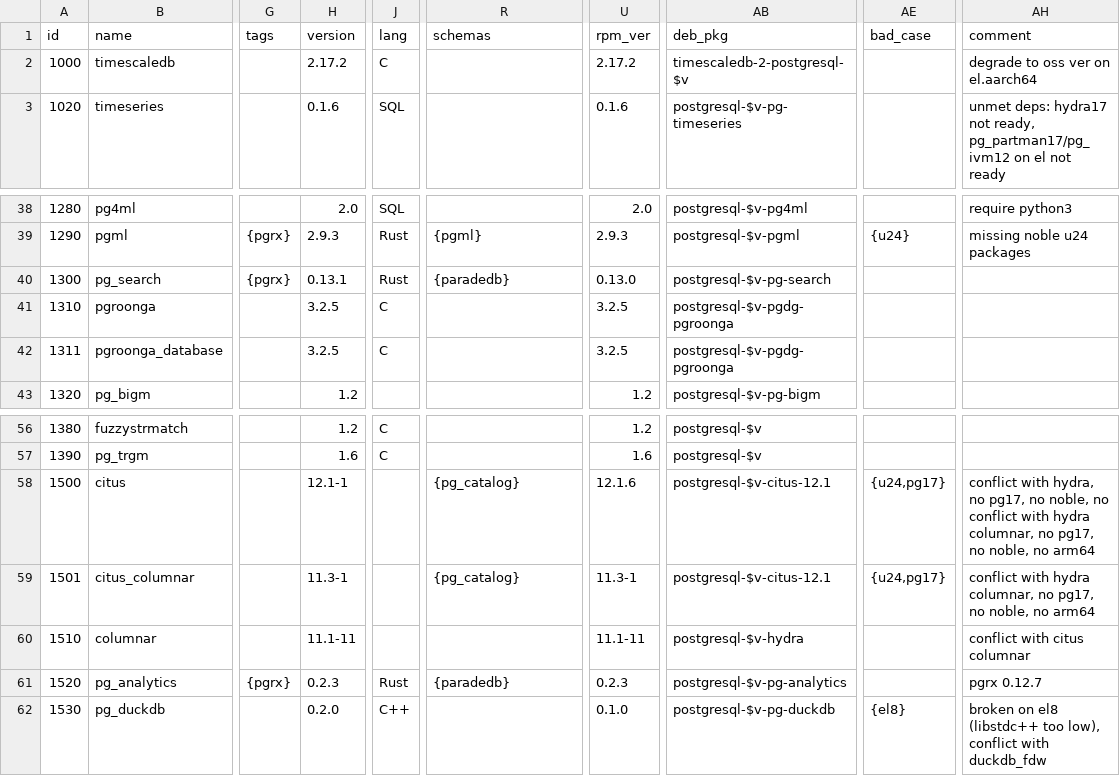
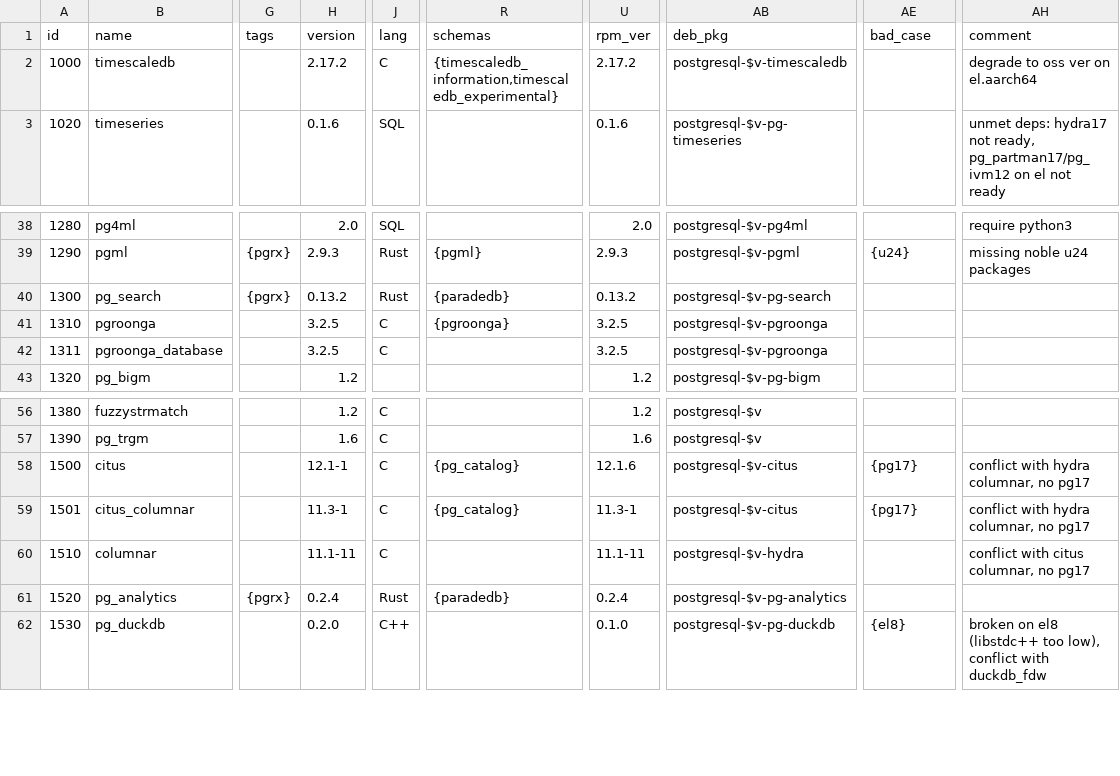
Before and after one commit to pgsty/pig, a CSV file: cli/ext/assets/pigsty.csv, drawn as a sheet; only a part is shown, gaps mark what is left out; the diff names each change by its address in the sheet, - before the commit and + after, or states it on an @@ line.

```diff
--- a/cli/ext/assets/pigsty.csv
+++ b/cli/ext/assets/pigsty.csv
-R2 (schemas): (empty)
+R2 (schemas): {timescaledb_information,timescaledb_experimental}
-AB2 (deb_pkg): timescaledb-2-postgresql-$v
+AB2 (deb_pkg): postgresql-$v-timescaledb
-H40 (version): 0.13.1
+H40 (version): 0.13.2
-U40 (rpm_ver): 0.13.0
+U40 (rpm_ver): 0.13.2
-R41 (schemas): (empty)
+R41 (schemas): {pgroonga}
-AB41:AB42 (deb_pkg): postgresql-$v-pgdg-pgroonga
+AB41:AB42 (deb_pkg): postgresql-$v-pgroonga
-J58:J60 (lang): (empty)
+J58:J60 (lang): C
-AB58:AB59 (deb_pkg): postgresql-$v-citus-12.1
+AB58:AB59 (deb_pkg): postgresql-$v-citus
-AE58:AE59 (bad_case): {u24,pg17}
+AE58:AE59 (bad_case): {pg17}
-AH58 (comment): conflict with hydra, no pg17, no noble, no conflict with hydra columnar, no pg17, no noble, no arm64
+AH58 (comment): conflict with hydra columnar, no pg17
-AH59 (comment): …columnar, no pg17, no noble, no arm64
+AH59 (comment): …columnar, no pg17
-AH60 (comment): conflict with citus columnar
+AH60 (comment): conflict with citus columnar, no pg17
-H61 (version): 0.2.3
+H61 (version): 0.2.4
-U61 (rpm_ver): 0.2.3
+U61 (rpm_ver): 0.2.4
-AH61 (comment): pgrx 0.12.7
+AH61 (comment): (empty)
```
Also changed, not shown: 2 other files.
